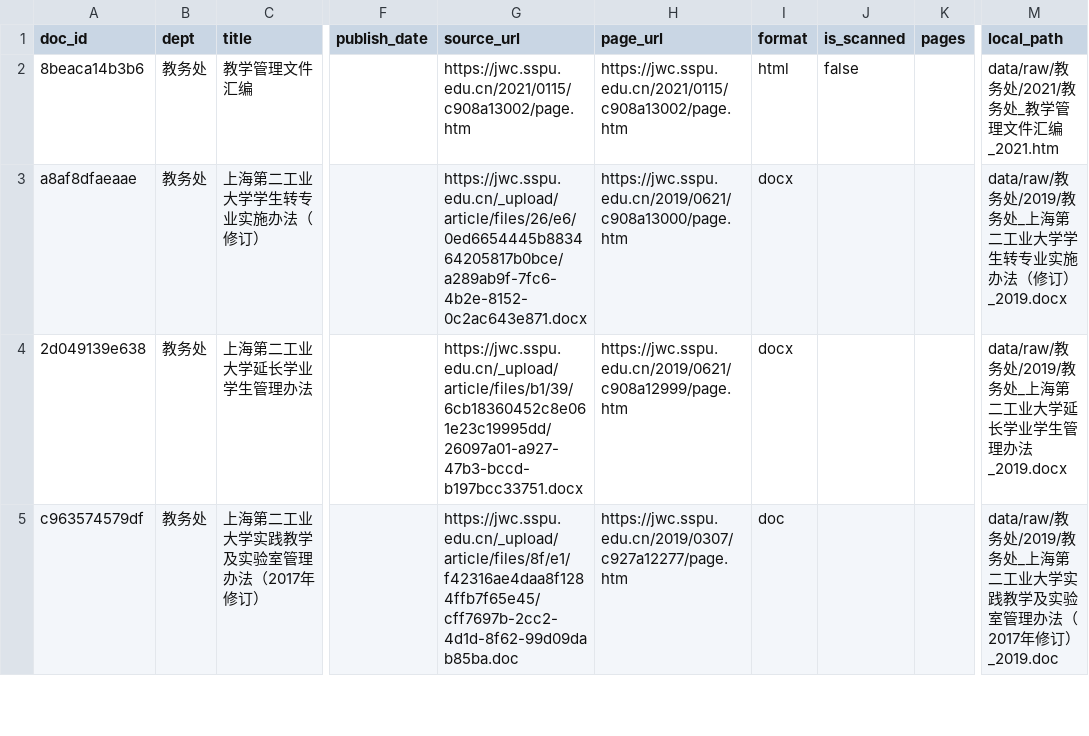
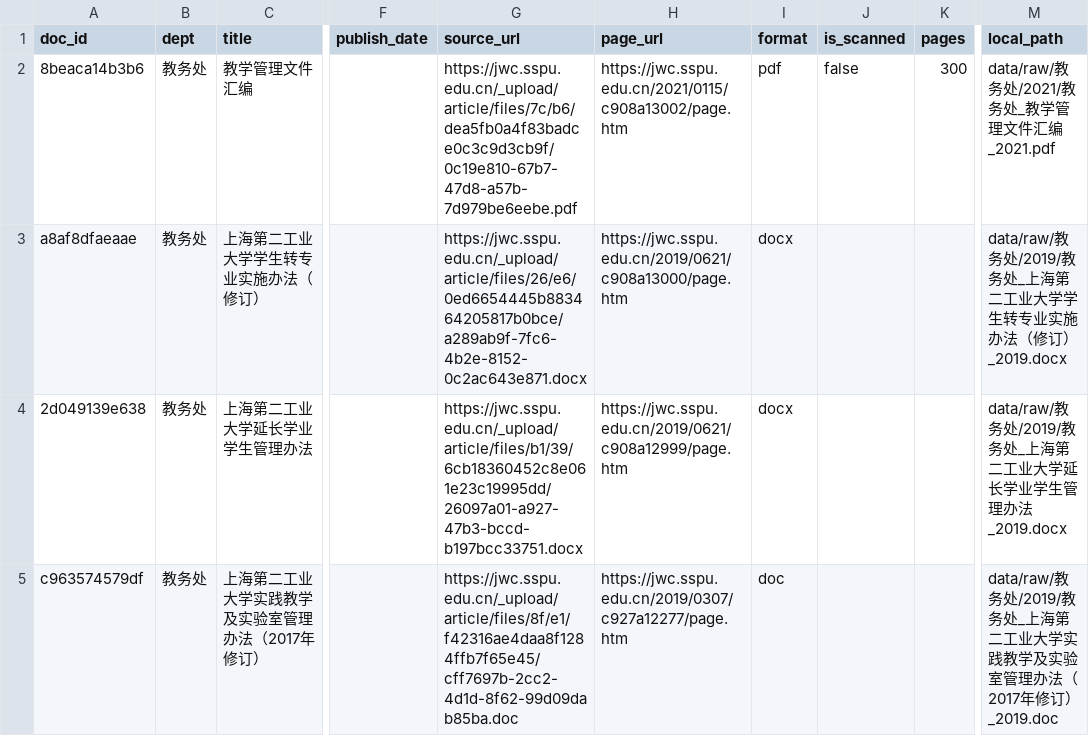
Before and after one commit to ryannn02/p1-rag, a CSV file: meta/documents.csv, drawn as a sheet; only a part is shown, gaps mark what is left out; the diff covers the shown part only; the diff names each change by its address in the sheet, - before the commit and + after, or states it on an @@ line.

```diff
--- a/meta/documents.csv
+++ b/meta/documents.csv
-G2 (source_url): https://jwc.sspu.edu.cn/2021/0115/c908a13002/page.htm
+G2 (source_url): https://jwc.sspu.edu.cn/_upload/article/files/7c/b6/dea5fb0a4f83badce0c3c9d3cb9f/0c19e810-67b7-47d8-a57b-7d979be6eebe.pdf
-I2 (format): html
+I2 (format): pdf
-K2 (pages): (empty)
+K2 (pages): 300
-M2 (local_path): data/raw/教务处/2021/教务处_教学管理文件汇编_2021.htm
+M2 (local_path): data/raw/教务处/2021/教务处_教学管理文件汇编_2021.pdf
```
Also changed, not shown: 53 edited cells elsewhere in this file, 7 other files.
